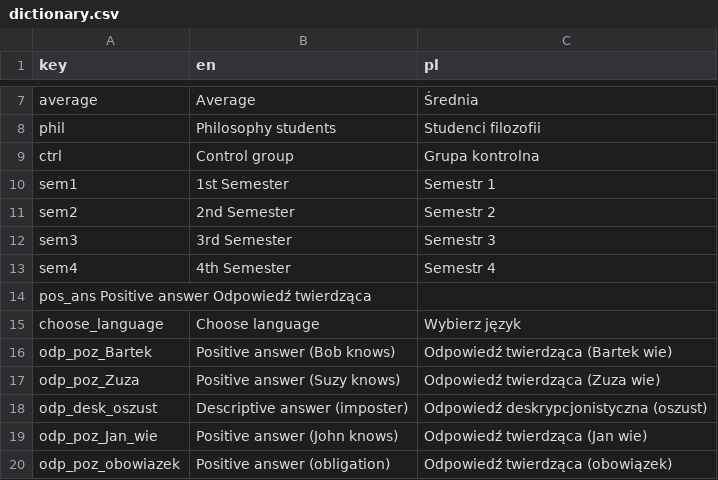
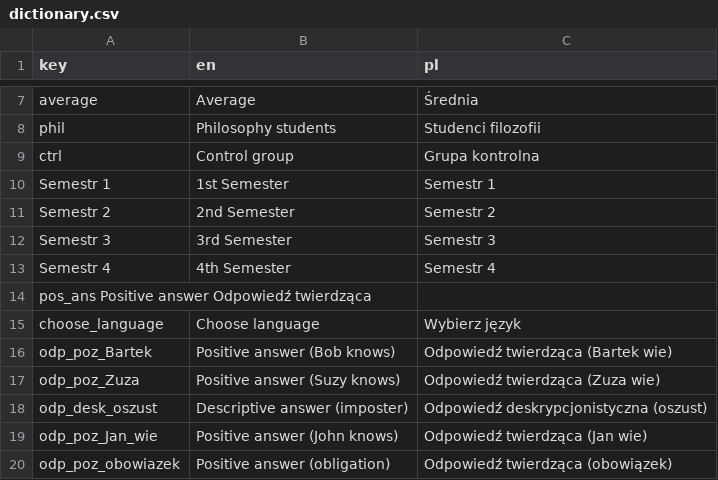
Before and after one commit to balkon16/intuicje_filozoficzne, a CSV file: dictionary.csv, drawn as a sheet; only a part is shown, gaps mark what is left out.

```diff
--- a/dictionary.csv
+++ b/dictionary.csv
@@ -9,6 +9,6 @@ phil	Philosophy students	Studenci filozofii
 ctrl	Control group	Grupa kontrolna
-sem1	1st Semester	Semestr 1
-sem2	2nd Semester	Semestr 2
-sem3	3rd Semester	Semestr 3
-sem4	4th Semester	Semestr 4
+Semestr 1	1st Semester	Semestr 1
+Semestr 2	2nd Semester	Semestr 2
+Semestr 3	3rd Semester	Semestr 3
+Semestr 4	4th Semester	Semestr 4
 pos_ans Positive answer Odpowiedź twierdząca
```
Also changed, not shown: 1 other file.
